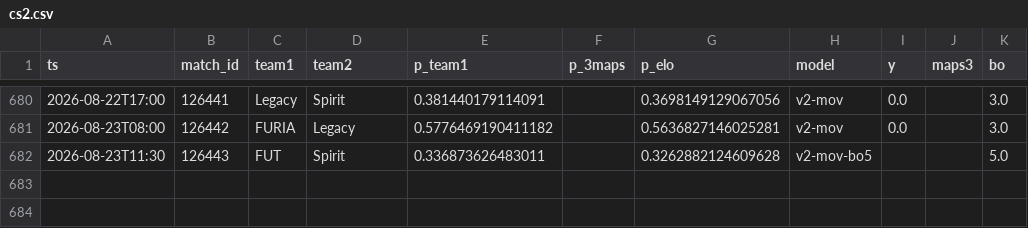
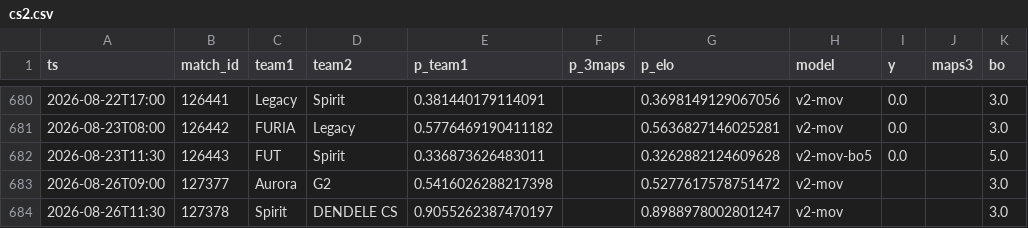
Before and after one commit to azcal/forecasting-lab, a CSV file: data/cs2.csv, drawn as a sheet; only a part is shown, gaps mark what is left out.

```diff
--- a/data/cs2.csv
+++ b/data/cs2.csv
@@ -681,2 +681,4 @@ ts,match_id,team1,team2,p_team1,p_3maps,p_elo,model,y,maps3,bo
 2026-08-23T08:00,126442,FURIA,Legacy,0.5776469190411182,,0.5636827146025281,v2-mov,0.0,,3.0
-2026-08-23T11:30,126443,FUT,Spirit,0.336873626483011,,0.3262882124609628,v2-mov-bo5,,,5.0
+2026-08-23T11:30,126443,FUT,Spirit,0.336873626483011,,0.3262882124609628,v2-mov-bo5,0.0,,5.0
+2026-08-26T09:00,127377,Aurora,G2,0.5416026288217398,,0.5277617578751472,v2-mov,,,3.0
+2026-08-26T11:30,127378,Spirit,DENDELE CS,0.9055262387470197,,0.8988978002801247,v2-mov,,,3.0
```
Also changed, not shown: data/mma.csv, data/soccer.csv, 3 other files.
